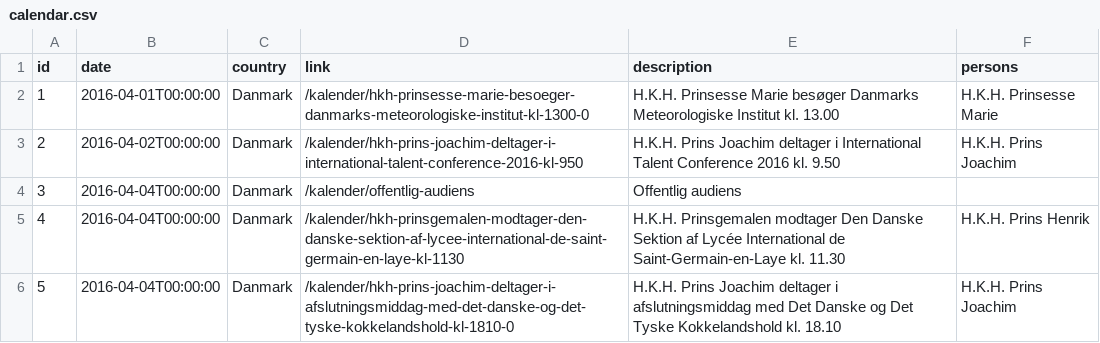
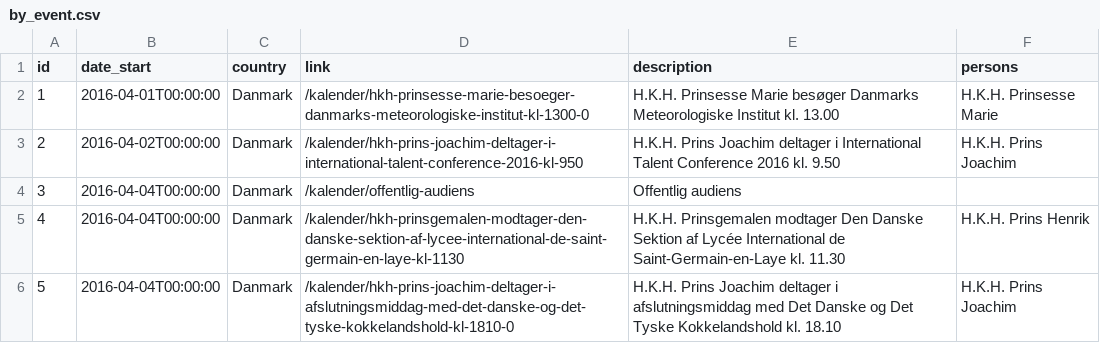
Before and after one commit to jplusplus/kungahusgranskning, a CSV file: scrapers/data/by_event.csv (was scrapers/data/calendar.csv), drawn as a sheet; only a part is shown.

Commit message:
Add scraper for Norway

```diff
--- a/scrapers/data/calendar.csv
+++ b/scrapers/data/by_event.csv
@@ -1,2 +1,2 @@
-id,date,country,link,description,persons
+id,date_start,country,link,description,persons
 1,2016-04-01T00:00:00,Danmark,/kalender/hkh-prinsesse-marie-besoeger-danmarks-meteorologiske-institut-kl-1300-0,H.K.H. Prinsesse Marie besøger Danmarks Meteorologiske Institut kl. 13.00,H.K.H. Prinsesse Marie
```
Also changed, not shown: 5 other files.
